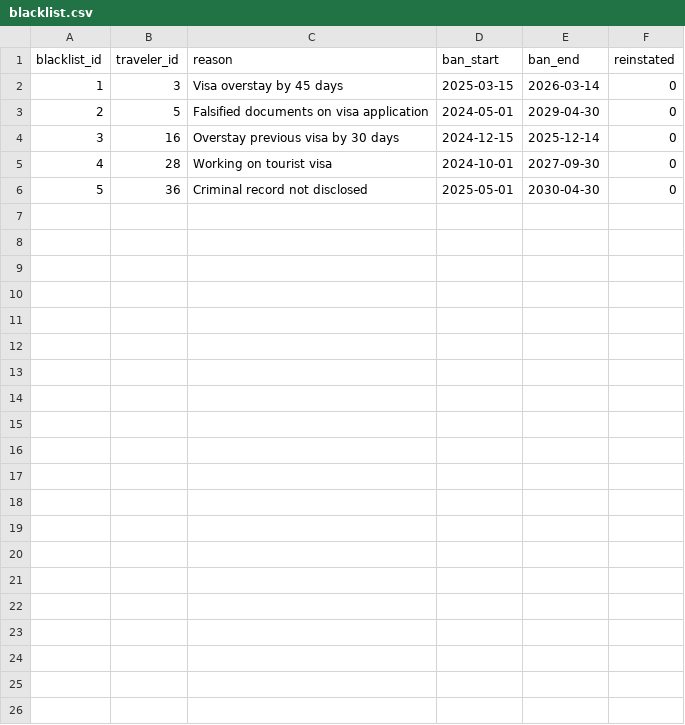
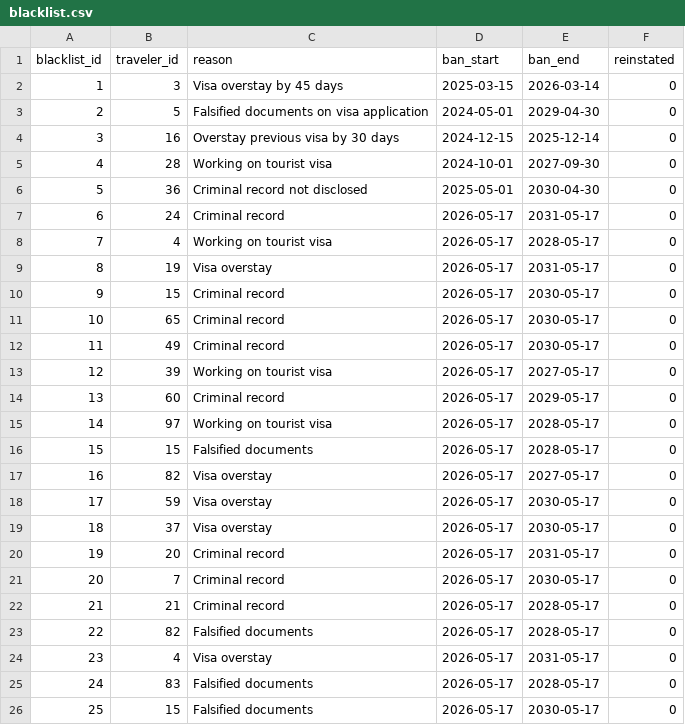
Before and after one commit to abdulwaliims/country-immigration-system, a CSV file: data/blacklist.csv, drawn as a sheet; the diff names each change by its address in the sheet, - before the commit and + after, or states it on an @@ line.

```diff
--- a/data/blacklist.csv
+++ b/data/blacklist.csv
+row 7: 6 | 24 | Criminal record | 2026-05-17 | 2031-05-17 | 0
+row 8: 7 | 4 | Working on tourist visa | 2026-05-17 | 2028-05-17 | 0
+row 9: 8 | 19 | Visa overstay | 2026-05-17 | 2031-05-17 | 0
+row 10: 9 | 15 | Criminal record | 2026-05-17 | 2030-05-17 | 0
+row 11: 10 | 65 | Criminal record | 2026-05-17 | 2030-05-17 | 0
+row 12: 11 | 49 | Criminal record | 2026-05-17 | 2030-05-17 | 0
+row 13: 12 | 39 | Working on tourist visa | 2026-05-17 | 2027-05-17 | 0
+row 14: 13 | 60 | Criminal record | 2026-05-17 | 2029-05-17 | 0
+row 15: 14 | 97 | Working on tourist visa | 2026-05-17 | 2028-05-17 | 0
+row 16: 15 | 15 | Falsified documents | 2026-05-17 | 2028-05-17 | 0
+row 17: 16 | 82 | Visa overstay | 2026-05-17 | 2027-05-17 | 0
+row 18: 17 | 59 | Visa overstay | 2026-05-17 | 2030-05-17 | 0
+row 19: 18 | 37 | Visa overstay | 2026-05-17 | 2030-05-17 | 0
+row 20: 19 | 20 | Criminal record | 2026-05-17 | 2031-05-17 | 0
+row 21: 20 | 7 | Criminal record | 2026-05-17 | 2030-05-17 | 0
+row 22: 21 | 21 | Criminal record | 2026-05-17 | 2028-05-17 | 0
+row 23: 22 | 82 | Falsified documents | 2026-05-17 | 2028-05-17 | 0
+row 24: 23 | 4 | Visa overstay | 2026-05-17 | 2031-05-17 | 0
+row 25: 24 | 83 | Falsified documents | 2026-05-17 | 2028-05-17 | 0
+row 26: 25 | 15 | Falsified documents | 2026-05-17 | 2030-05-17 | 0
```
Also changed, not shown: data/border_crossings.csv, data/ports.csv, 3 other files.
